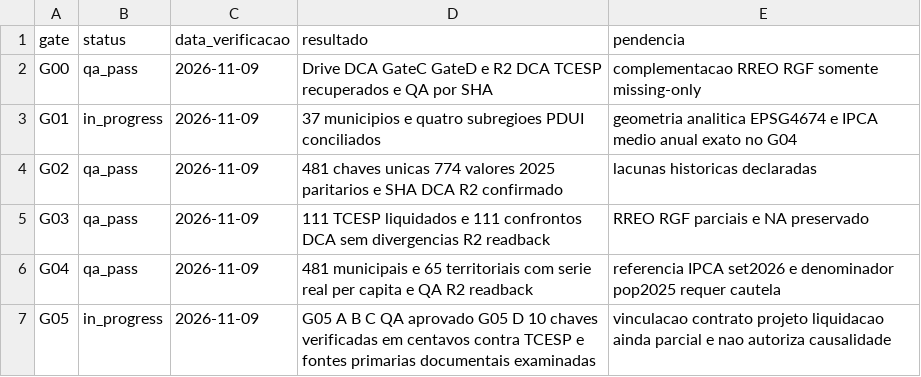
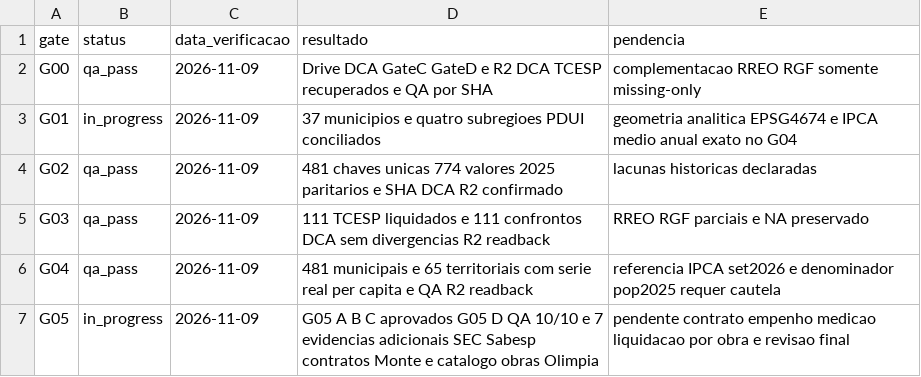
Before and after one commit to hilaliskandar/mapa_do_tesouro, a CSV file: editorial/rmsjrp/STATUS_GATES.csv, drawn as a sheet.

Commit message:
audit(rmsjrp): G05-D amplia evidencia de outorga Sabesp e contratos de recapeamento (#219)
* audit(rmsjrp): sete evidencias complementares e lacunas de contratos G05D

* audit(rmsjrp): substituir reprodução do 20-F por fonte regulatória SEC

* audit(rmsjrp): confronto de contratos Monte Aprazivel e outorga Sabesp Olimpia

* docs(rmsjrp): persistir segunda rodada G05D no README e handoff

* docs(rmsjrp): persistir segunda rodada G05D no README e handoff

* docs(rmsjrp): persistir segunda rodada G05D no README e handoff

* docs(rmsjrp): persistir segunda rodada G05D no README e handoff

```diff
--- a/editorial/rmsjrp/STATUS_GATES.csv
+++ b/editorial/rmsjrp/STATUS_GATES.csv
@@ -6,2 +6,2 @@ G03;qa_pass;2026-11-09;111 TCESP liquidados e 111 confrontos DCA sem divergencia
 G04;qa_pass;2026-11-09;481 municipais e 65 territoriais com serie real per capita e QA R2 readback;referencia IPCA set2026 e denominador pop2025 requer cautela
-G05;in_progress;2026-11-09;G05 A B C QA aprovado G05 D 10 chaves verificadas em centavos contra TCESP e fontes primarias documentais examinadas;vinculacao contrato projeto liquidacao ainda parcial e nao autoriza causalidade
+G05;in_progress;2026-11-09;G05 A B C aprovados G05 D QA 10/10 e 7 evidencias adicionais SEC Sabesp contratos Monte e catalogo obras Olimpia;pendente contrato empenho medicao liquidacao por obra e revisao final
```
Also changed, not shown: 5 other files.
